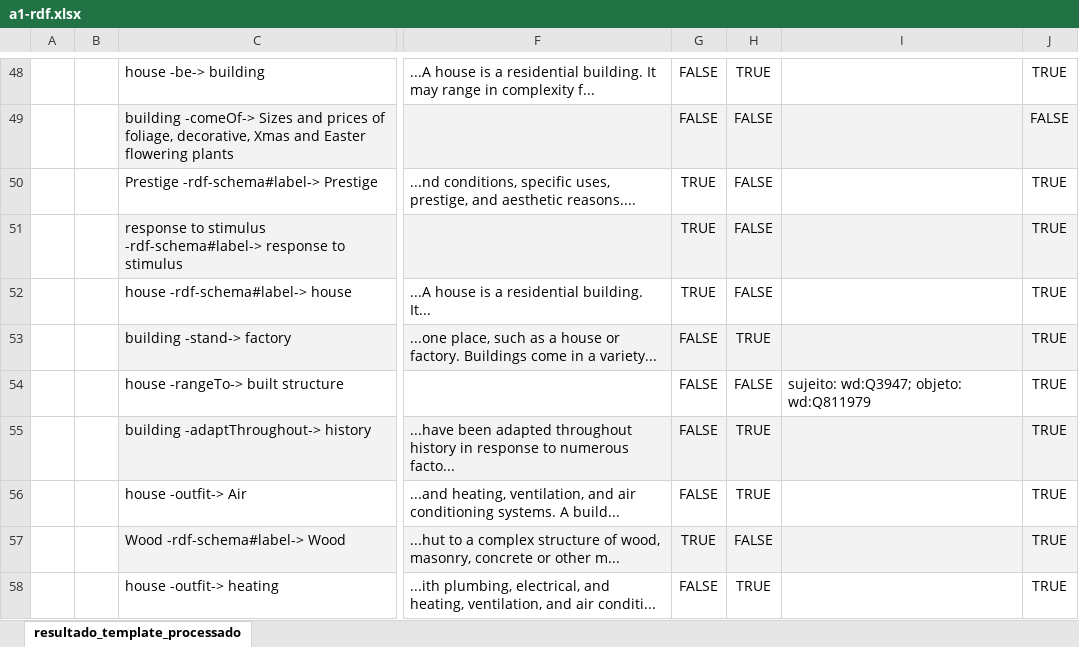
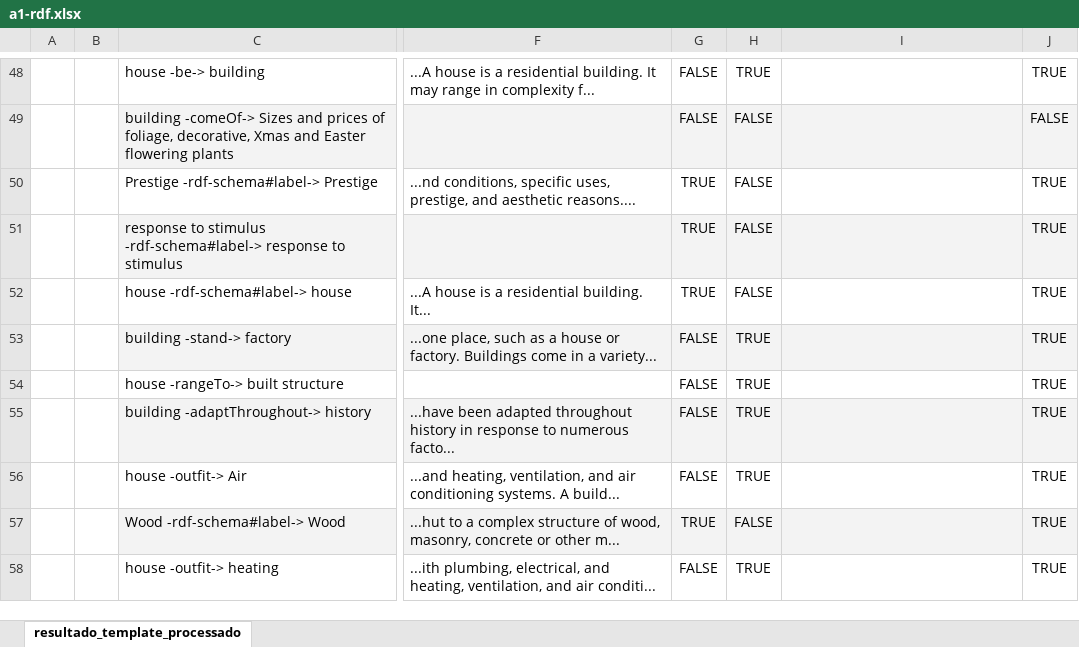
Before and after one commit to giovannabbottino/KGTestBench, an Excel workbook: data/inter-rater-reliability/a1-rdf.xlsx, sheet resultado_template_processado, drawn as a sheet; only a part is shown, gaps mark what is left out; values as stored, in another font and other column widths than the file's, no borders; the diff names each change by its address in the sheet, - before the commit and + after, or states it on an @@ line.

Commit message:
fix single triple wrog

```diff
--- a/data/inter-rater-reliability/a1-rdf.xlsx (sheet resultado_template_processado)
+++ b/data/inter-rater-reliability/a1-rdf.xlsx (sheet resultado_template_processado)
-H54: FALSE
+H54: TRUE
-I54: sujeito: wd:Q3947; objeto: wd:Q811979
+I54: (empty)
```
